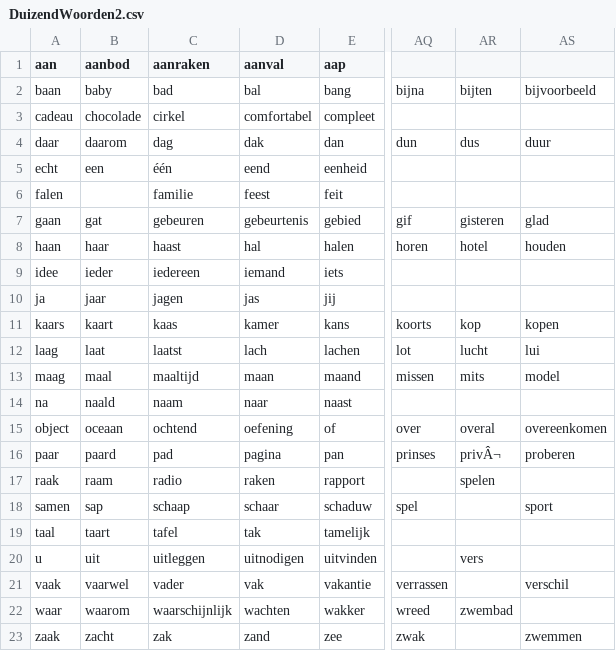
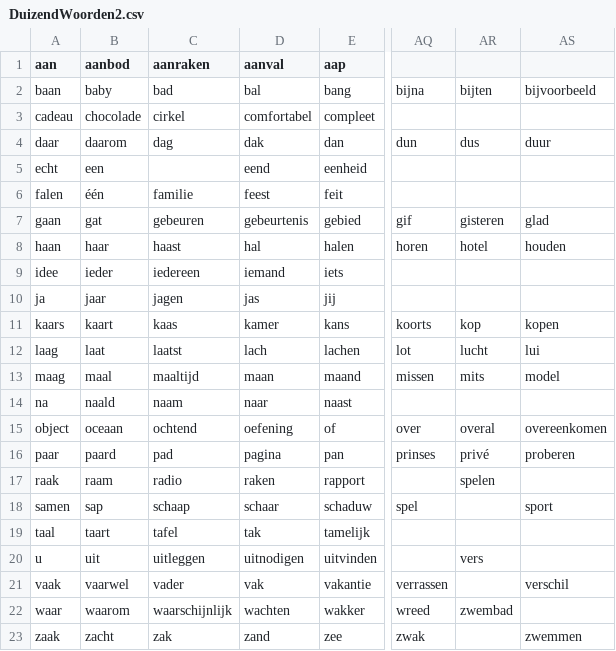
Before and after one commit to ubenu/NieuweWoordenLeren, a CSV file: Resources/Input/DuizendWoorden2.csv, drawn as a sheet; only a part is shown, gaps mark what is left out; the diff names each change by its address in the sheet, - before the commit and + after, or states it on an @@ line.

```diff
--- a/Resources/Input/DuizendWoorden2.csv
+++ b/Resources/Input/DuizendWoorden2.csv
-C5 (aanraken): één
+C5 (aanraken): (empty)
-B6 (aanbod): (empty)
+B6 (aanbod): één
-AR16: privÂ¬
+AR16: privé
```
Also changed, not shown: 2 other files.
